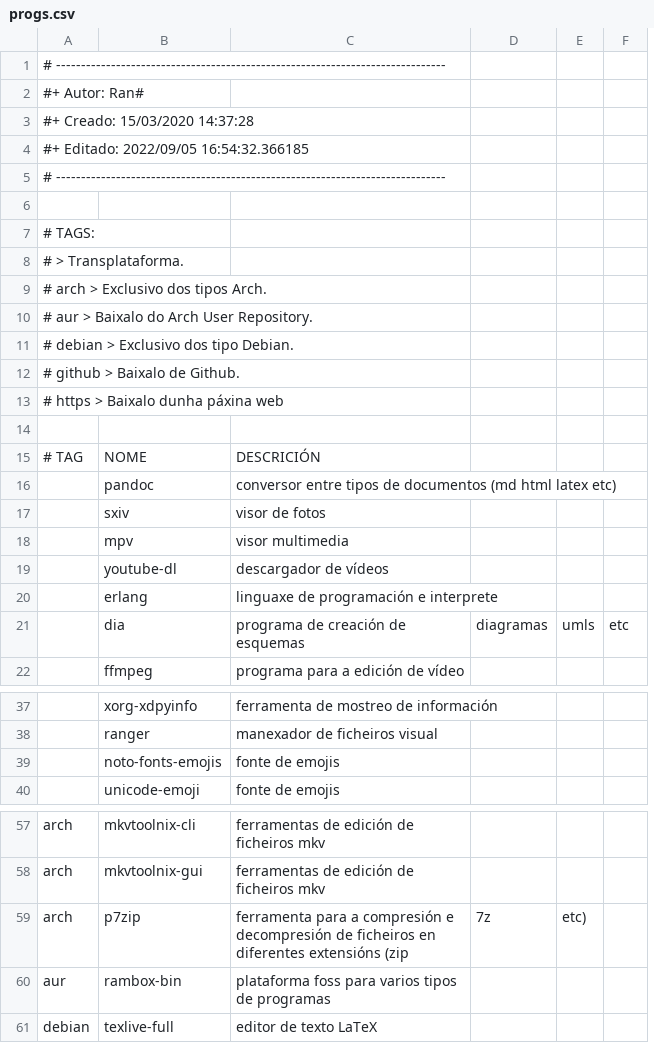
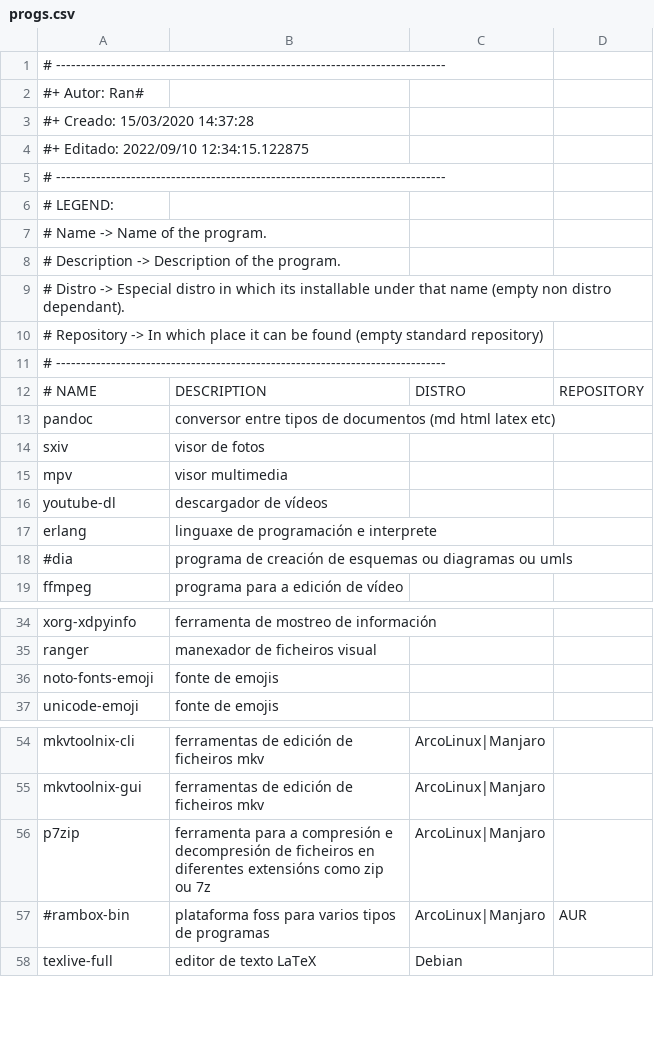
Before and after one commit to Ran-n/config, a CSV file: media/progs.csv, drawn as a sheet; only a part is shown, gaps mark what is left out; removed rows and columns are numbered as before the commit, all else as after; the diff names each change by its address in the sheet, - before the commit and + after, or states it on an @@ line.

Commit message:
install programs base funct

```diff
--- a/media/progs.csv
+++ b/media/progs.csv
-column A, rows 1-12: # ------------------------------------------------------------------------------ | #+ Autor: Ran# | #+ Creado: 15/03/2020 14:37:28 | #+ Editado: 2022/09/05 16:54:32.366185 | # ------------------------------------------------------------------------------ |  | # TAGS: | # > Transplataforma. | # arch > Exclusivo dos tipos Arch. | # aur > Baixalo do Arch User Repository. | # debian > Exclusivo dos tipo Debian. | # github > Baixalo de Github.; rows 57-61: arch | arch | arch | aur | debian
-column D, row 59: 7z
-column E, row 59: etc)
-column F, empty
+column C, row 12: DISTRO; rows 54-58: ArcoLinux|Manjaro | ArcoLinux|Manjaro | ArcoLinux|Manjaro | ArcoLinux|Manjaro | Debian
+column D, row 12: REPOSITORY; row 57: AUR
-A1: (empty)
+A1: # ------------------------------------------------------------------------------
-A2: (empty)
+A2: #+ Autor: Ran#
-A3: (empty)
+A3: #+ Creado: 15/03/2020 14:37:28
-A4: (empty)
+A4: #+ Editado: 2022/09/10 12:34:15.122875
-A5: (empty)
+A5: # ------------------------------------------------------------------------------
-A6: (empty)
+A6: # LEGEND:
-A7: (empty)
+A7: # Name -> Name of the program.
-A8: (empty)
+A8: # Description -> Description of the program.
-A9: (empty)
+A9: # Distro -> Especial distro in which its installable under that name (empty non distro dependant).
-A10: (empty)
+A10: # Repository -> In which place it can be found (empty standard repository)
-A11: (empty)
+A11: # ------------------------------------------------------------------------------
-A12: (empty)
+A12: # NAME
-B12: (empty)
+B12: DESCRIPTION
-row 13: # https > Baixalo dunha páxina web
-row 14: (empty)
-row 15: # TAG | NOME | DESCRICIÓN
-row 21:  | dia | programa de creación de esquemas | diagramas | umls | etc
+row 18: #dia | programa de creación de esquemas ou diagramas ou umls
-A36: noto-fonts-emojis
+A36: noto-fonts-emoji
-B56: …diferentes extensións (zip
+B56: …diferentes extensións como zip ou 7z
-A57: rambox-bin
+A57: #rambox-bin
```
Also changed, not shown: 1 other file.
